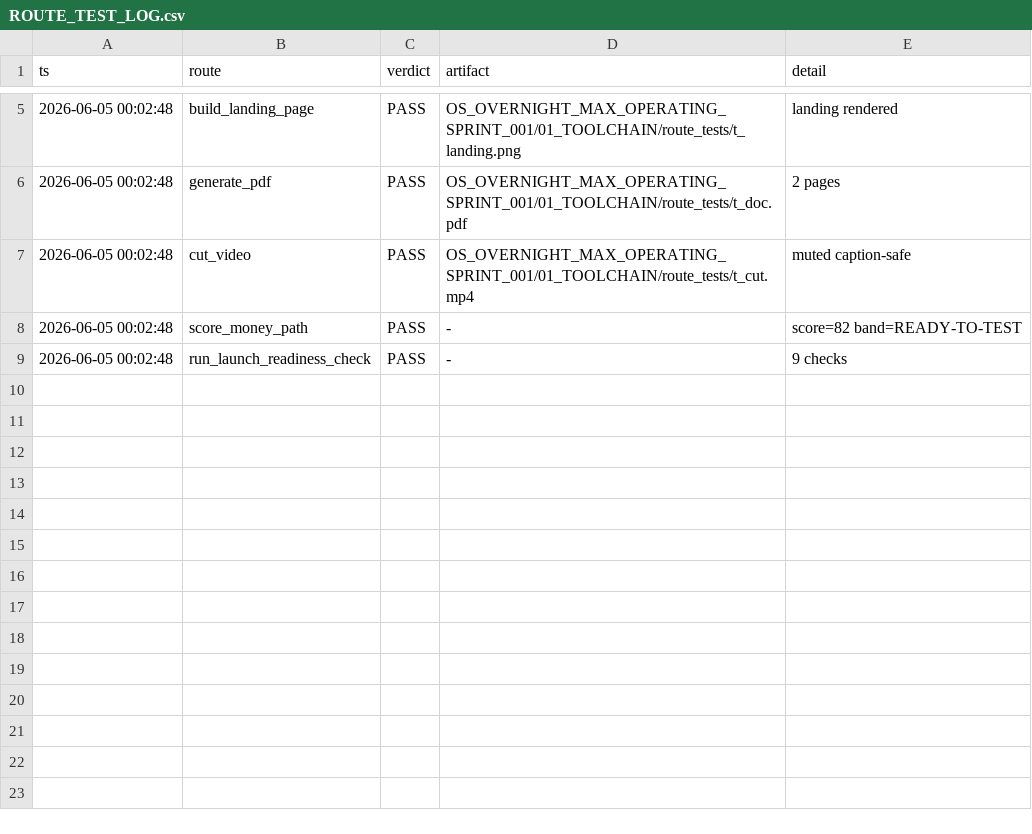
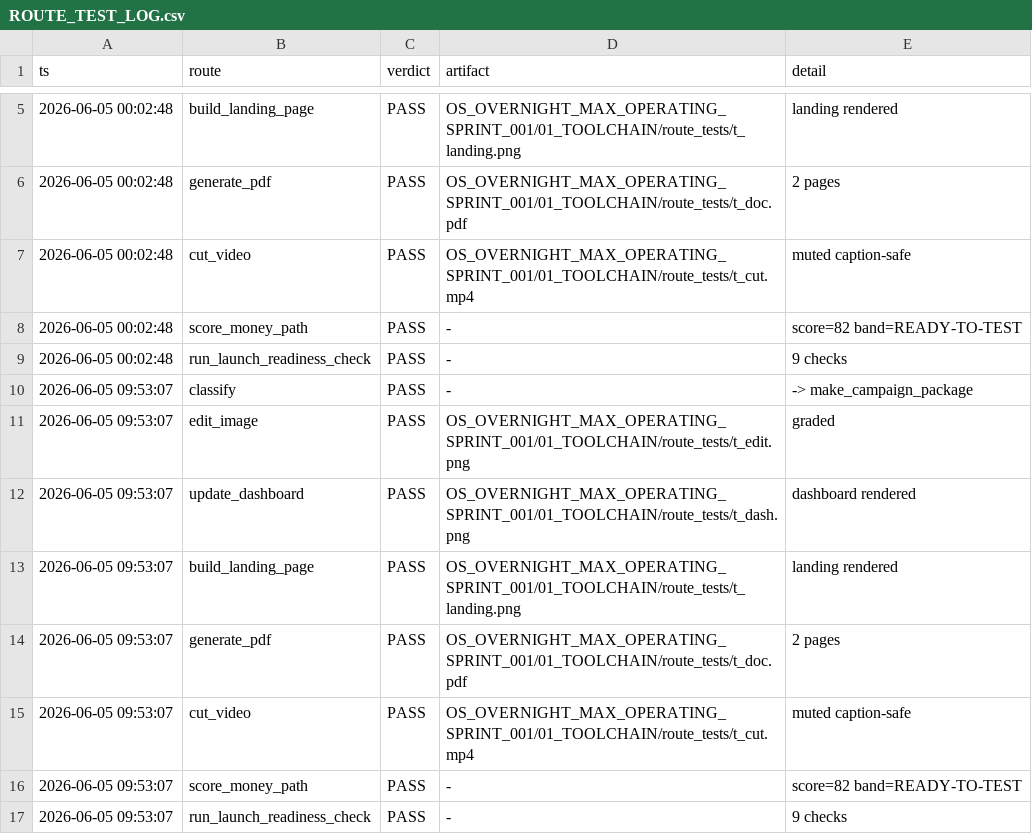
Before and after one commit to brycedenj-wq/sniped-media, a CSV file: 00_COMMAND_CENTER/OS_OVERNIGHT_MAX_OPERATING_SPRINT_001/01_TOOLCHAIN/route_tests/ROUTE_TEST_LOG.csv, drawn as a sheet; only a part is shown, gaps mark what is left out; the diff names each change by its address in the sheet, - before the commit and + after, or states it on an @@ line.

```diff
--- a/00_COMMAND_CENTER/OS_OVERNIGHT_MAX_OPERATING_SPRINT_001/01_TOOLCHAIN/route_tests/ROUTE_TEST_LOG.csv
+++ b/00_COMMAND_CENTER/OS_OVERNIGHT_MAX_OPERATING_SPRINT_001/01_TOOLCHAIN/route_tests/ROUTE_TEST_LOG.csv
+row 10: 2026-06-05 09:53:07 | classify | PASS | - | -> make_campaign_package
+row 11: 2026-06-05 09:53:07 | edit_image | PASS | OS_OVERNIGHT_MAX_OPERATING_SPRINT_001/01_TOOLCHAIN/route_tests/t_edit.png | graded
+row 12: 2026-06-05 09:53:07 | update_dashboard | PASS | OS_OVERNIGHT_MAX_OPERATING_SPRINT_001/01_TOOLCHAIN/route_tests/t_dash.png | dashboard rendered
+row 13: 2026-06-05 09:53:07 | build_landing_page | PASS | OS_OVERNIGHT_MAX_OPERATING_SPRINT_001/01_TOOLCHAIN/route_tests/t_landing.png | landing rendered
+row 14: 2026-06-05 09:53:07 | generate_pdf | PASS | OS_OVERNIGHT_MAX_OPERATING_SPRINT_001/01_TOOLCHAIN/route_tests/t_doc.pdf | 2 pages
+row 15: 2026-06-05 09:53:07 | cut_video | PASS | OS_OVERNIGHT_MAX_OPERATING_SPRINT_001/01_TOOLCHAIN/route_tests/t_cut.mp4 | muted caption-safe
+row 16: 2026-06-05 09:53:07 | score_money_path | PASS | - | score=82 band=READY-TO-TEST
+row 17: 2026-06-05 09:53:07 | run_launch_readiness_check | PASS | - | 9 checks
```
Also changed, not shown: 1 other file.
